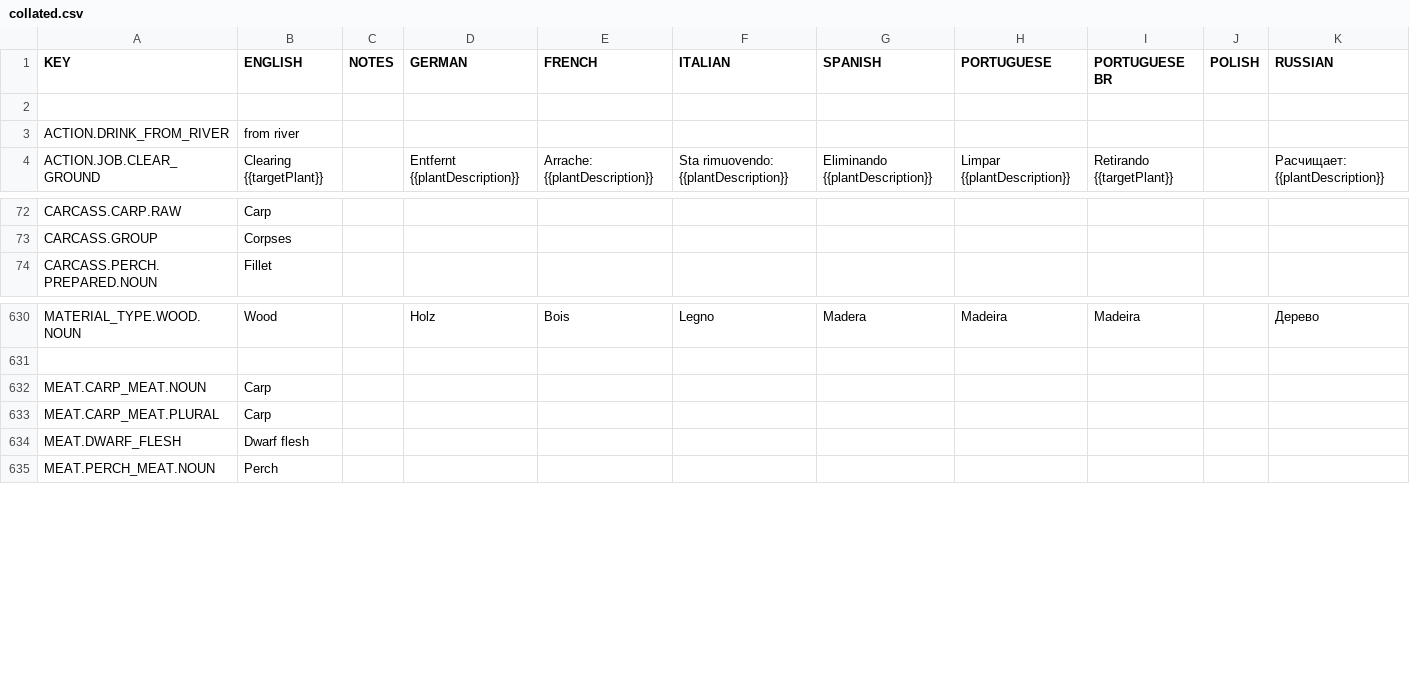
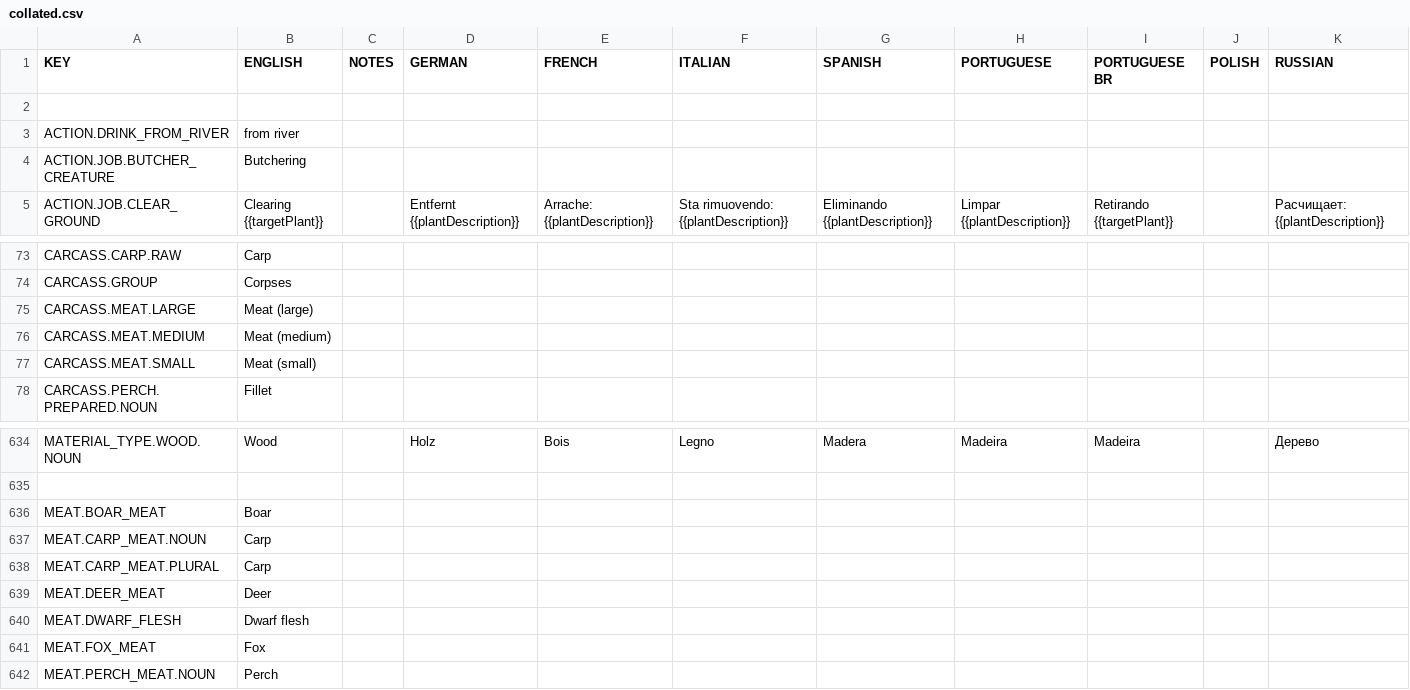
Before and after one commit to rossturner/king-under-the-mountain, a CSV file: core/assets/translations/collated.csv, drawn as a sheet; only a part is shown, gaps mark what is left out; rows hold the shown columns only; the diff names each change by its address in the sheet, - before the commit and + after, or states it on an @@ line.

Commit message:
#306 Butchering of animals for meat

```diff
--- a/core/assets/translations/collated.csv
+++ b/core/assets/translations/collated.csv
+row 4: ACTION.JOB.BUTCHER_CREATURE | Butchering
+row 75: CARCASS.MEAT.LARGE | Meat (large)
+row 76: CARCASS.MEAT.MEDIUM | Meat (medium)
+row 77: CARCASS.MEAT.SMALL | Meat (small)
+row 636: MEAT.BOAR_MEAT | Boar
+row 639: MEAT.DEER_MEAT | Deer
+row 641: MEAT.FOX_MEAT | Fox
```
Also changed, not shown: core/mods/base/translations/translations.csv, 35 other files.
